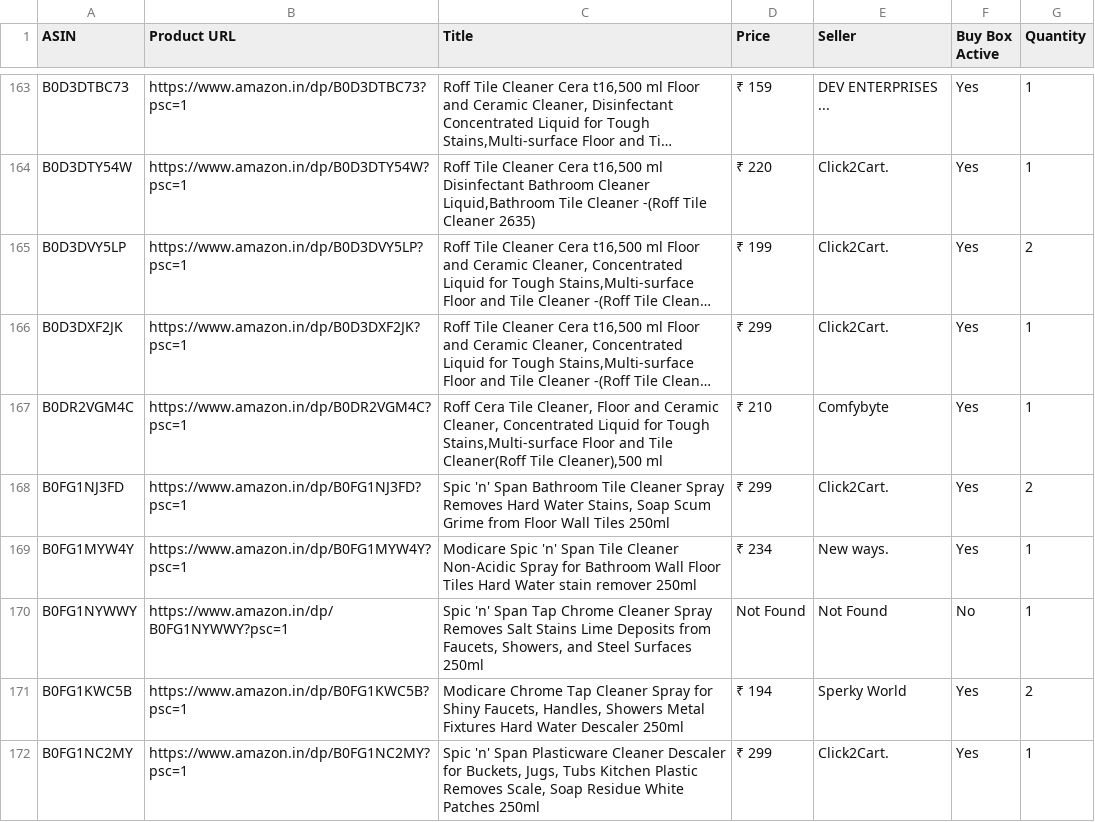
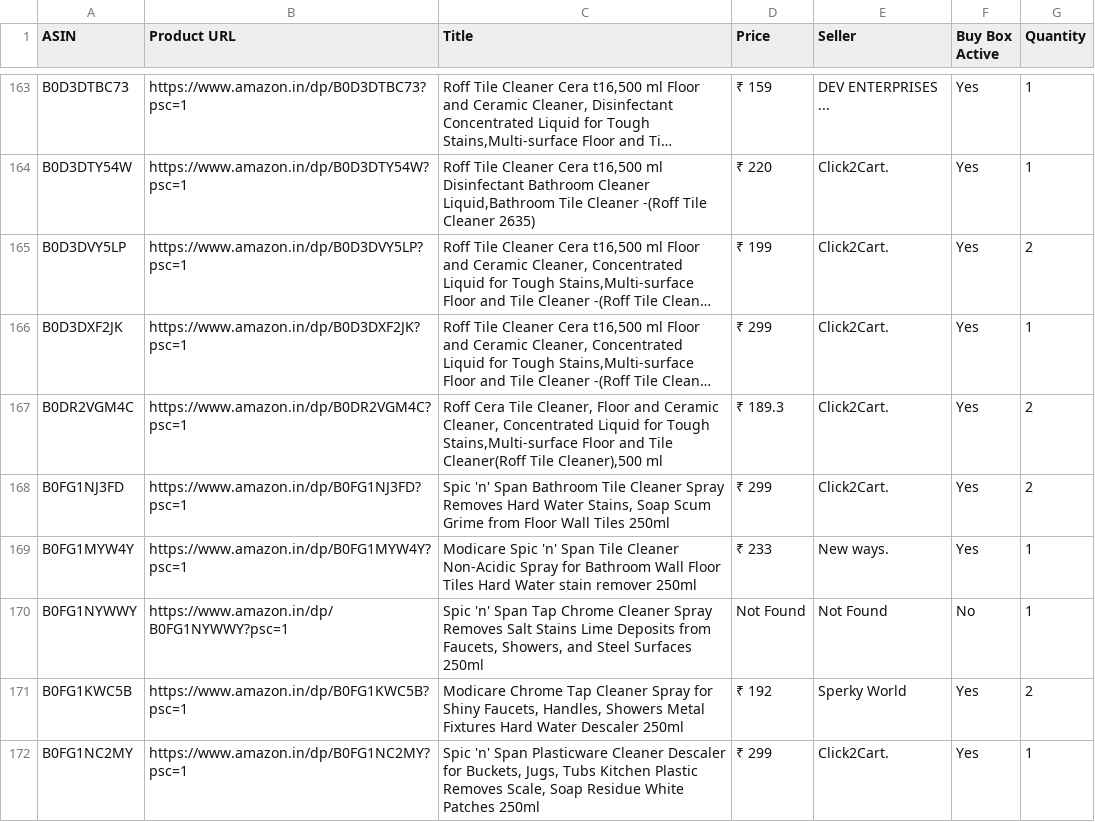
Before and after one commit to egaurav006/amazon-scraper, a CSV file: amazon_data.csv, drawn as a sheet; only a part is shown, gaps mark what is left out; long unchanged cells end in …; the diff covers the shown part only; the diff names each change by its address in the sheet, - before the commit and + after, or states it on an @@ line.

```diff
--- a/amazon_data.csv
+++ b/amazon_data.csv
-D167 (Price): ₹ 210
+D167 (Price): ₹ 189.3
-E167 (Seller): Comfybyte
+E167 (Seller): Click2Cart.
-G167 (Quantity): 1
+G167 (Quantity): 2
-D169 (Price): ₹ 234
+D169 (Price): ₹ 233
-D171 (Price): ₹ 194
+D171 (Price): ₹ 192
```
Also changed, not shown: 63 edited cells elsewhere in this file.
